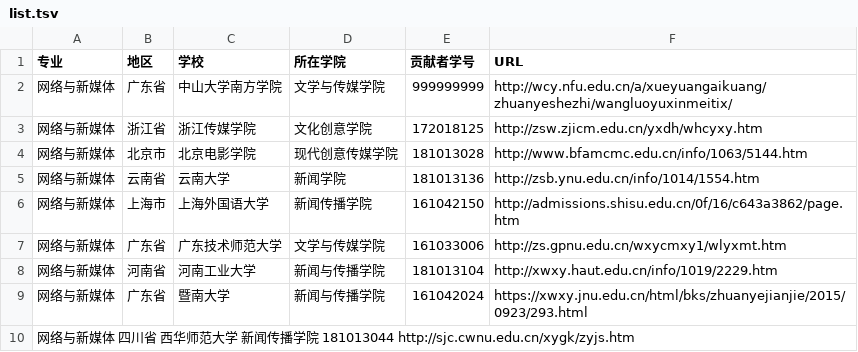
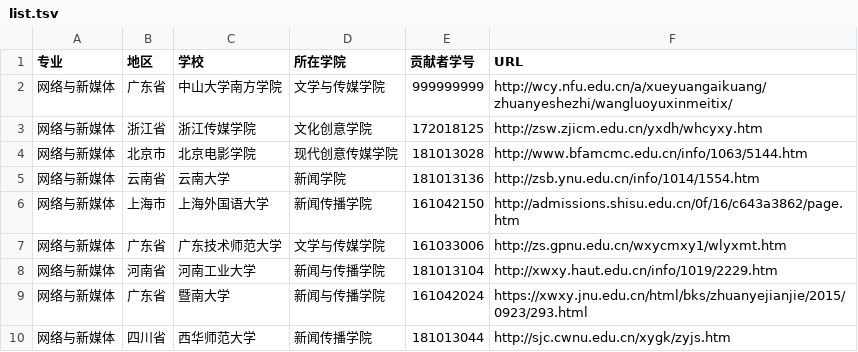
Before and after one commit to hanteng/China_newmedia_undergrad, a TSV file: list.tsv, drawn as a sheet.

Commit message:
添加一个学校，请求并合

```diff
--- a/list.tsv
+++ b/list.tsv
@@ -9,2 +9,2 @@
 网络与新媒体	广东省	暨南大学	新闻与传播学院	161042024	https://xwxy.jnu.edu.cn/html/bks/zhuanyejianjie/2015/0923/293.html
-网络与新媒体  四川省 西华师范大学  新闻传播学院  181013044 http://sjc.cwnu.edu.cn/xygk/zyjs.htm
+网络与新媒体	四川省	西华师范大学	新闻传播学院	181013044	http://sjc.cwnu.edu.cn/xygk/zyjs.htm
```
